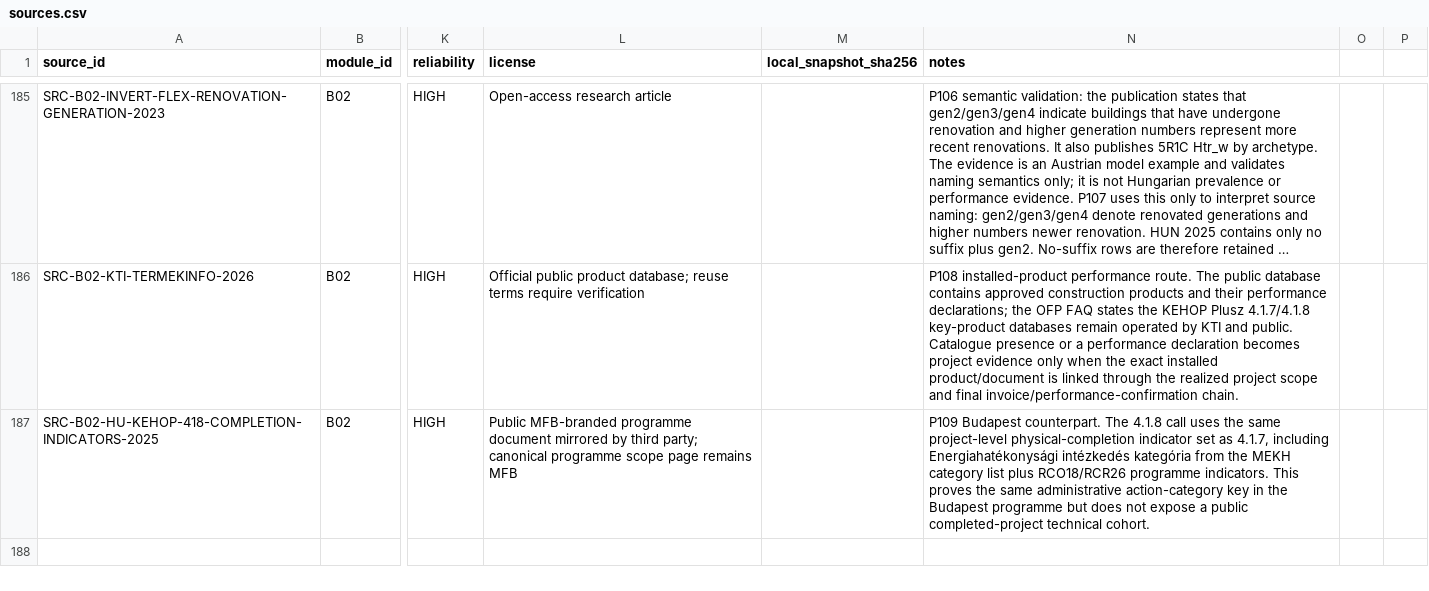
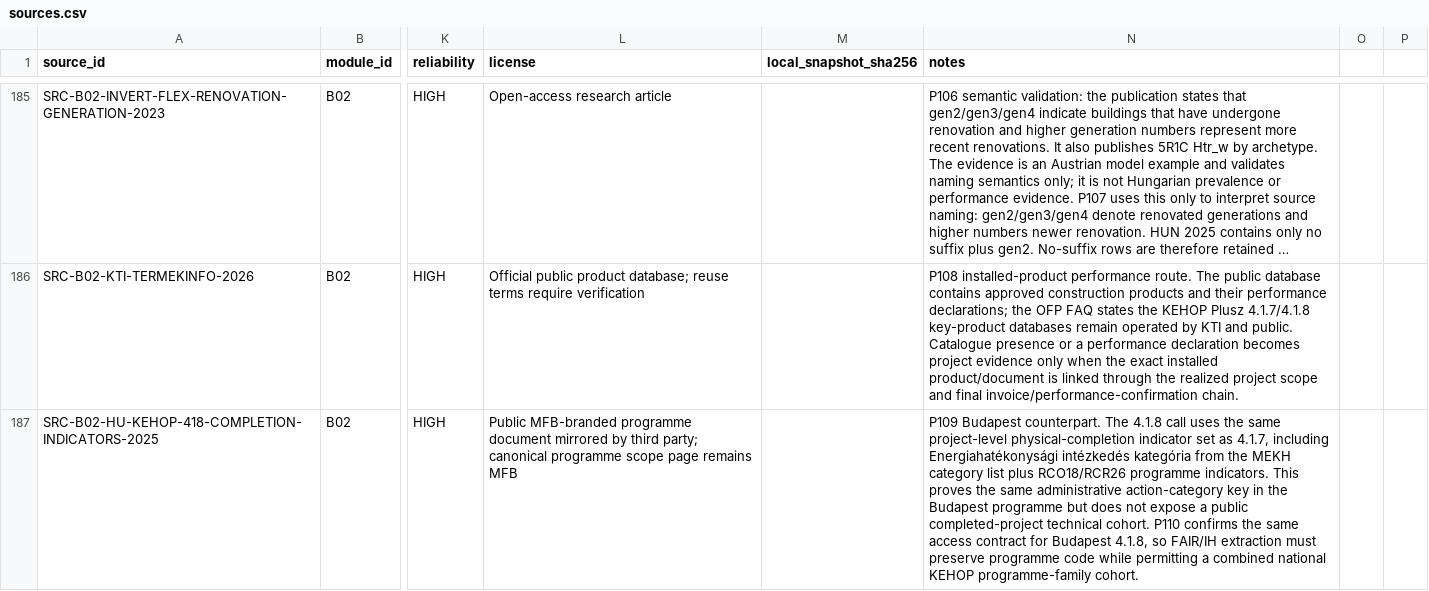
Before and after one commit to Anonymoos-Rommel/hoszivattyu-akkumulator-orszagos-modell, a CSV file: registry/sources.csv, drawn as a sheet; only a part is shown, gaps mark what is left out; long unchanged cells end in …; the diff covers the shown part only; the diff names each change by its address in the sheet, - before the commit and + after, or states it on an @@ line.

Commit message:
B02-P110 register FAIR/IH KEHOP access authorities

```diff
--- a/registry/sources.csv
+++ b/registry/sources.csv
-N187 (notes): …technical cohort.
+N187 (notes): …technical cohort. P110 confirms the same access contract for Budapest 4.1.8, so FAIR/IH extraction must preserve programme code while permitting a combined national KEHOP programme-family cohort.
```
Also changed, not shown: 2 added rows and 1 edited cell elsewhere in this file.
